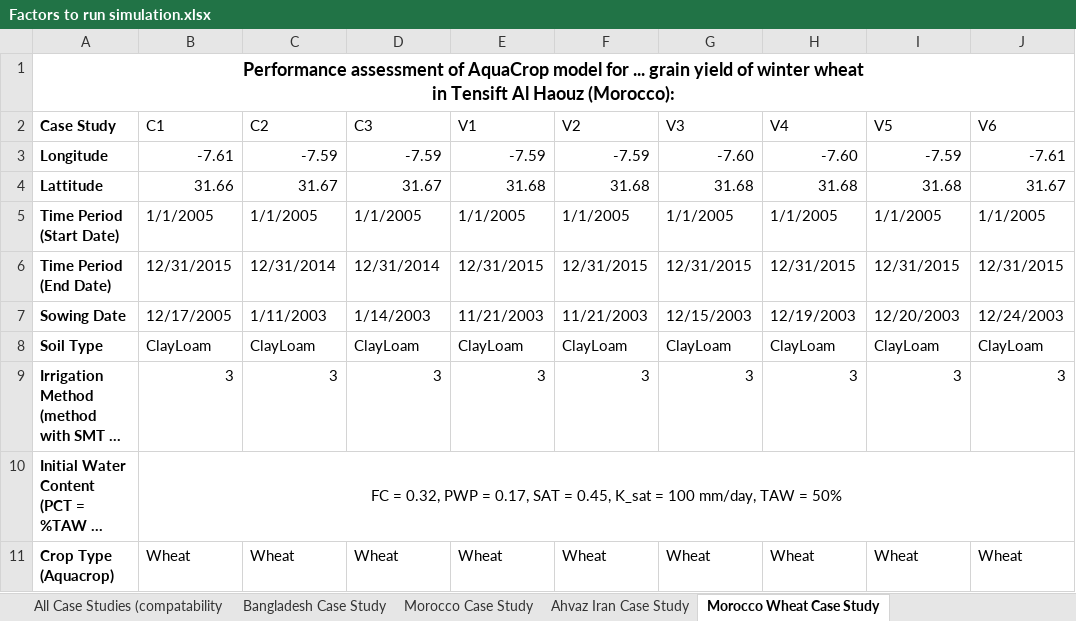
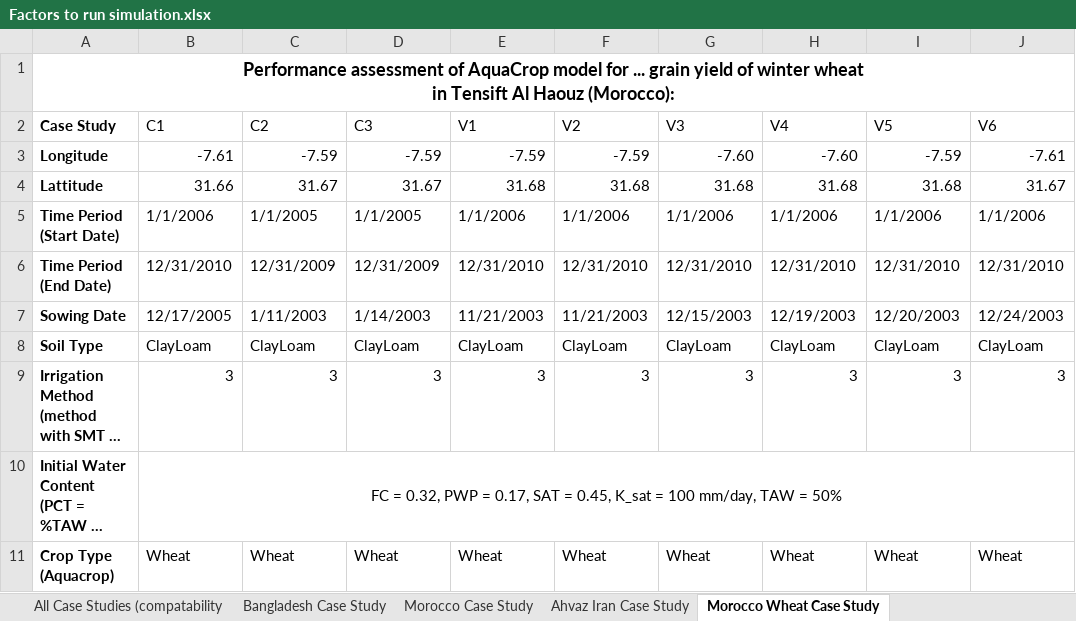
Before and after one commit to stephansmit/heliostrome, an Excel workbook: heliostrome/jip_project/results/Factors to run simulation.xlsx, sheet Morocco Wheat Case Study, drawn as a sheet; only a part is shown; long unchanged cells end in …; values as stored, in another font and other column widths than the file's, no borders; the diff names each change by its address in the sheet, - before the commit and + after, or states it on an @@ line.

```diff
--- a/heliostrome/jip_project/results/Factors to run simulation.xlsx (sheet Morocco Wheat Case Study)
+++ b/heliostrome/jip_project/results/Factors to run simulation.xlsx (sheet Morocco Wheat Case Study)
-B5 (C1): 1/1/2005
+B5 (C1): 1/1/2006
-E5 (V1): 1/1/2005
+E5 (V1): 1/1/2006
-F5 (V2): 1/1/2005
+F5 (V2): 1/1/2006
-G5 (V3): 1/1/2005
+G5 (V3): 1/1/2006
-H5 (V4): 1/1/2005
+H5 (V4): 1/1/2006
-I5 (V5): 1/1/2005
+I5 (V5): 1/1/2006
-J5 (V6): 1/1/2005
+J5 (V6): 1/1/2006
-B6 (C1): 12/31/2015
+B6 (C1): 12/31/2010
-C6 (C2): 12/31/2014
+C6 (C2): 12/31/2009
-D6 (C3): 12/31/2014
+D6 (C3): 12/31/2009
-E6 (V1): 12/31/2015
+E6 (V1): 12/31/2010
-F6 (V2): 12/31/2015
+F6 (V2): 12/31/2010
-G6 (V3): 12/31/2015
+G6 (V3): 12/31/2010
-H6 (V4): 12/31/2015
+H6 (V4): 12/31/2010
-I6 (V5): 12/31/2015
+I6 (V5): 12/31/2010
-J6 (V6): 12/31/2015
+J6 (V6): 12/31/2010
```
Also changed, not shown: sheet Northeast China Case Study, heliostrome/jip_project/results/test_results_moroccoWheat.xlsx, 10 other files.
